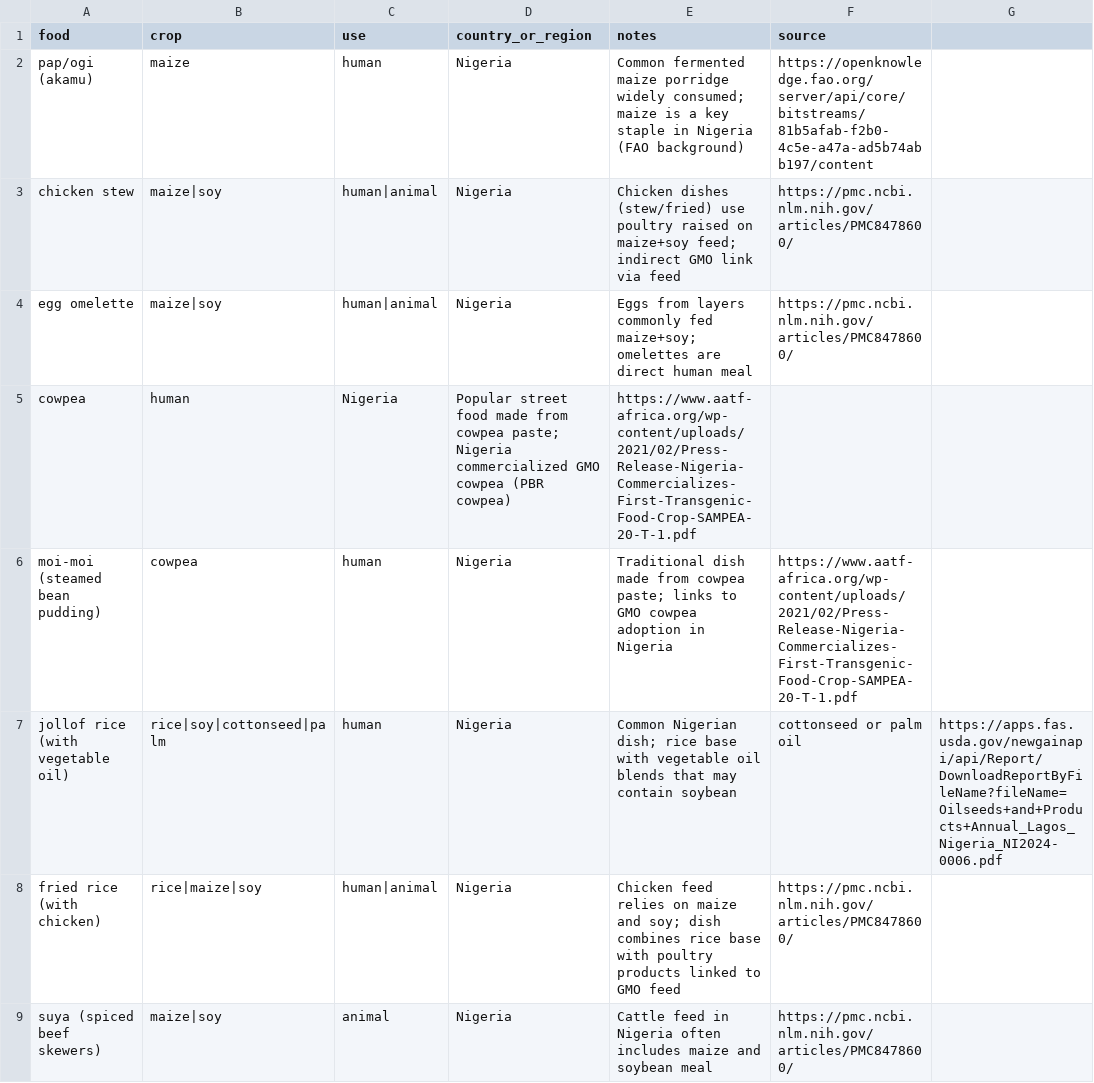
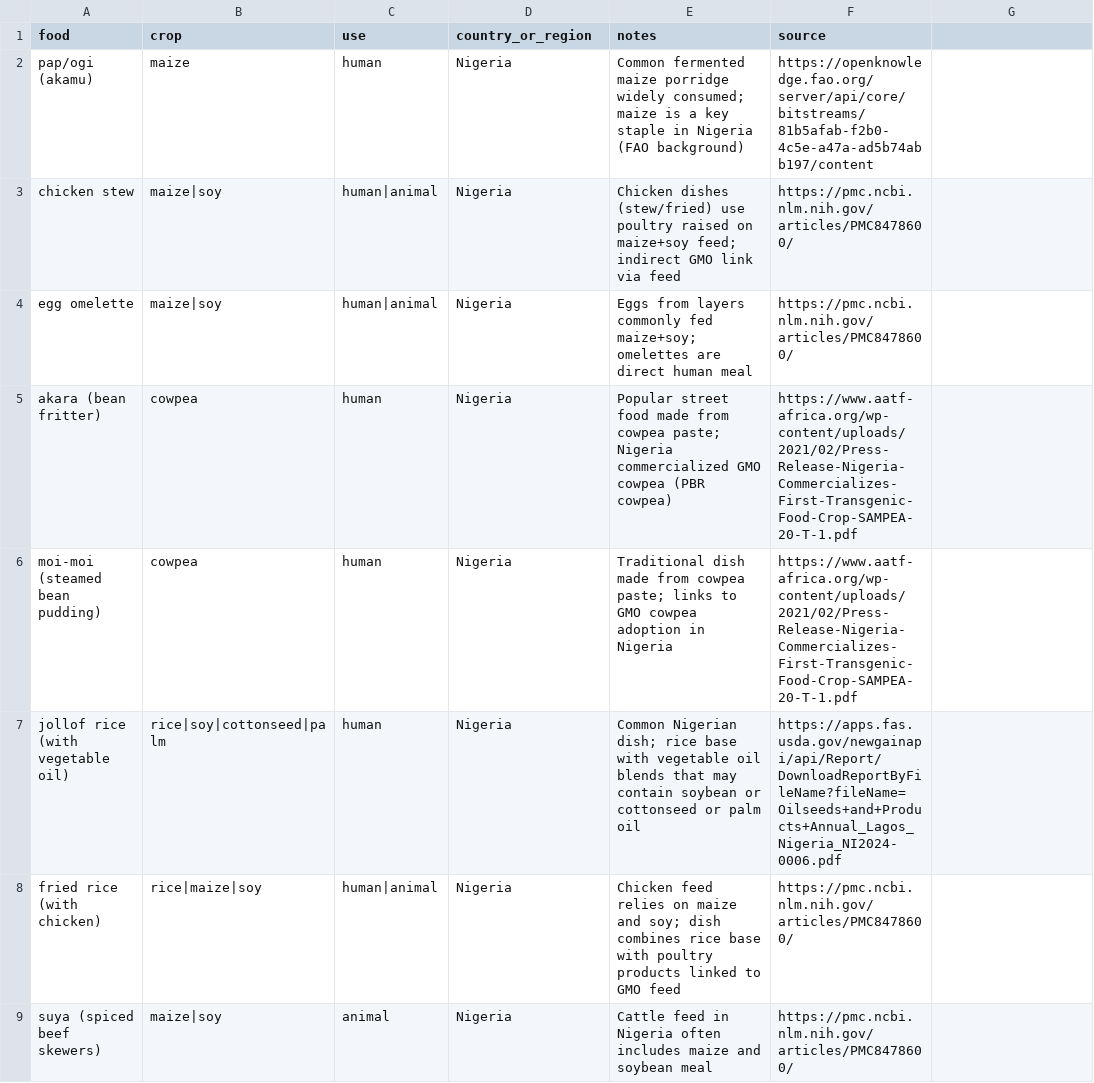
Before and after one commit to kynmarketingagency-jpg/krop, a CSV file: data/mapping_diet.csv, drawn as a sheet; only a part is shown.

Commit message:
Update mapping_diet.csv with curated Nigerian meals and corrections

```diff
--- a/data/mapping_diet.csv
+++ b/data/mapping_diet.csv
@@ -4,5 +4,5 @@ chicken stew,maize|soy,human|animal,Nigeria,Chicken dishes (stew/fried) use poul
 egg omelette,maize|soy,human|animal,Nigeria,Eggs from layers commonly fed maize+soy; omelettes are direct human meal,https://pmc.ncbi.nlm.nih.gov/articles/PMC8478600/
-cowpea,human,Nigeria,Popular street food made from cowpea paste; Nigeria commercialized GMO cowpea (PBR cowpea),https://www.aatf-africa.org/wp-content/uploads/2021/02/Press-Release-Nigeria-Commercializes-First-Transgenic-Food-Crop-SAMPEA-20-T-1.pdf
+akara (bean fritter),cowpea,human,Nigeria,Popular street food made from cowpea paste; Nigeria commercialized GMO cowpea (PBR cowpea),https://www.aatf-africa.org/wp-content/uploads/2021/02/Press-Release-Nigeria-Commercializes-First-Transgenic-Food-Crop-SAMPEA-20-T-1.pdf
 moi-moi (steamed bean pudding),cowpea,human,Nigeria,Traditional dish made from cowpea paste; links to GMO cowpea adoption in Nigeria,https://www.aatf-africa.org/wp-content/uploads/2021/02/Press-Release-Nigeria-Commercializes-First-Transgenic-Food-Crop-SAMPEA-20-T-1.pdf
-jollof rice (with vegetable oil),rice|soy|cottonseed|palm,human,Nigeria,Common Nigerian dish; rice base with vegetable oil blends that may contain soybean, cottonseed or palm oil,https://apps.fas.usda.gov/newgainapi/api/Report/DownloadReportByFileName?fileName=Oilseeds+and+Products+Annual_Lagos_Nigeria_NI2024-0006.pdf
+jollof rice (with vegetable oil),rice|soy|cottonseed|palm,human,Nigeria,Common Nigerian dish; rice base with vegetable oil blends that may contain soybean or cottonseed or palm oil,https://apps.fas.usda.gov/newgainapi/api/Report/DownloadReportByFileName?fileName=Oilseeds+and+Products+Annual_Lagos_Nigeria_NI2024-0006.pdf
 fried rice (with chicken),rice|maize|soy,human|animal,Nigeria,Chicken feed relies on maize and soy; dish combines rice base with poultry products linked to GMO feed,https://pmc.ncbi.nlm.nih.gov/articles/PMC8478600/
```
